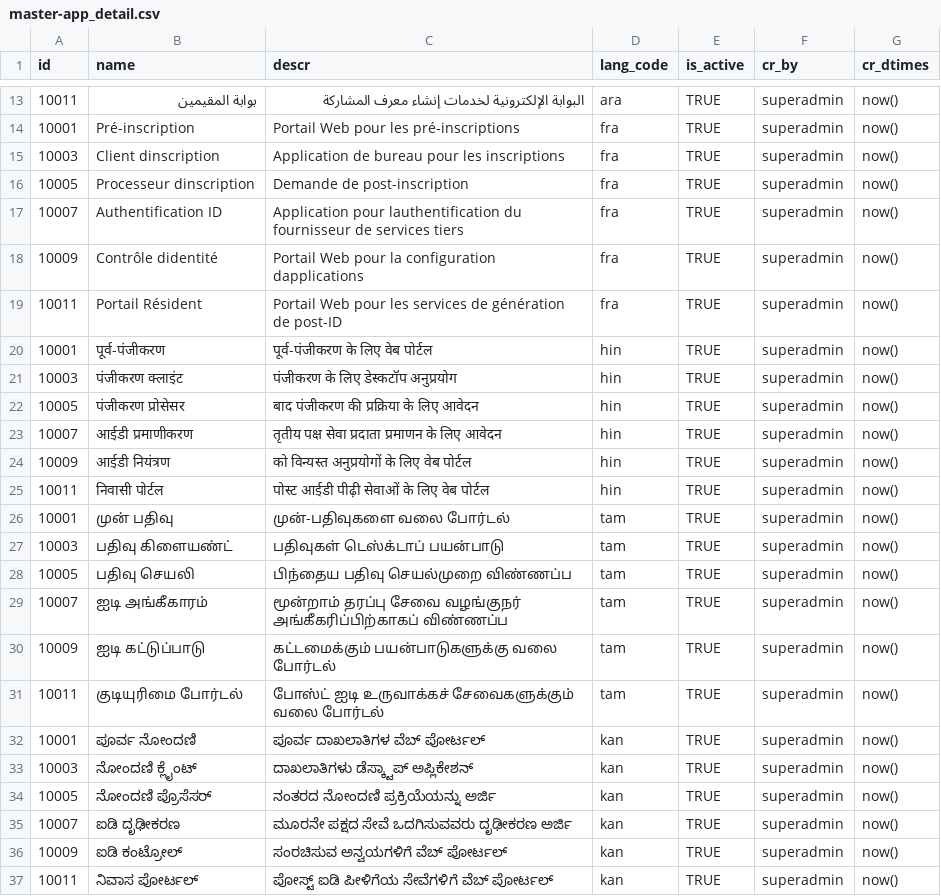
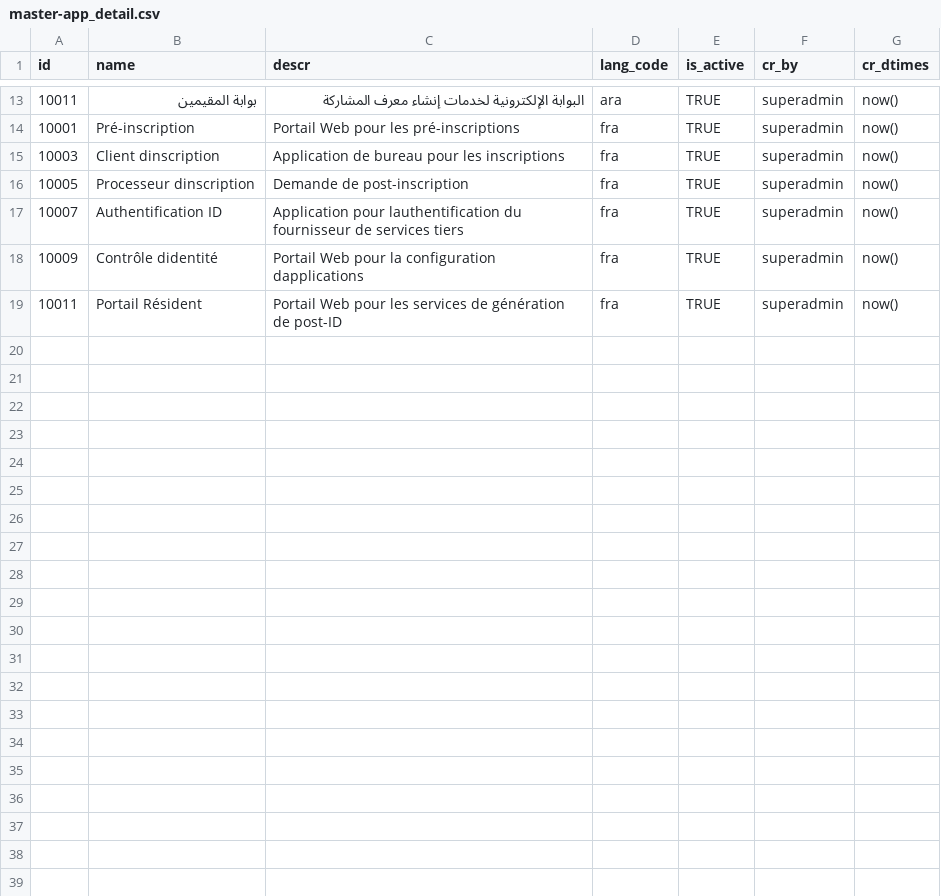
Before and after one commit to zpass-tech-team/mosip-data, a CSV file: data-dml/mosip_master/dml/master-app_detail.csv, drawn as a sheet; only a part is shown, gaps mark what is left out.

```diff
--- a/data-dml/mosip_master/dml/master-app_detail.csv
+++ b/data-dml/mosip_master/dml/master-app_detail.csv
@@ -19,19 +19 @@ id,name,descr,lang_code,is_active,cr_by,cr_dtimes
 10011,Portail Résident,Portail Web pour les services de génération de post-ID,fra,TRUE,superadmin,now()
-10001,पूर्व-पंजीकरण,पूर्व-पंजीकरण के लिए वेब पोर्टल,hin,TRUE,superadmin,now()
-10003,पंजीकरण क्लाइंट,पंजीकरण के लिए डेस्कटॉप अनुप्रयोग,hin,TRUE,superadmin,now()
-10005,पंजीकरण प्रोसेसर,बाद पंजीकरण की प्रक्रिया के लिए आवेदन,hin,TRUE,superadmin,now()
-10007,आईडी प्रमाणीकरण,तृतीय पक्ष सेवा प्रदाता प्रमाणन के लिए आवेदन,hin,TRUE,superadmin,now()
-10009,आईडी नियंत्रण,को विन्यस्त अनुप्रयोगों के लिए वेब पोर्टल,hin,TRUE,superadmin,now()
-10011,निवासी पोर्टल,पोस्ट आईडी पीढ़ी सेवाओं के लिए वेब पोर्टल,hin,TRUE,superadmin,now()
-10001,முன் பதிவு,முன்-பதிவுகளை வலை போர்டல்,tam,TRUE,superadmin,now()
-10003,பதிவு கிளையண்ட்,பதிவுகள் டெஸ்க்டாப் பயன்பாடு,tam,TRUE,superadmin,now()
-10005,பதிவு செயலி,பிந்தைய பதிவு செயல்முறை விண்ணப்ப,tam,TRUE,superadmin,now()
-10007,ஐடி அங்கீகாரம்,மூன்றாம் தரப்பு சேவை வழங்குநர் அங்கீகரிப்பிற்காகப் விண்ணப்ப,tam,TRUE,superadmin,now()
-10009,ஐடி கட்டுப்பாடு,கட்டமைக்கும் பயன்பாடுகளுக்கு வலை போர்டல்,tam,TRUE,superadmin,now()
-10011,குடியுரிமை போர்டல்,போஸ்ட் ஐடி உருவாக்கச் சேவைகளுக்கும் வலை போர்டல்,tam,TRUE,superadmin,now()
-10001,ಪೂರ್ವ ನೋಂದಣಿ,ಪೂರ್ವ ದಾಖಲಾತಿಗಳ ವೆಬ್ ಪೋರ್ಟಲ್,kan,TRUE,superadmin,now()
-10003,ನೋಂದಣಿ ಕ್ಲೈಂಟ್,ದಾಖಲಾತಿಗಳು ಡೆಸ್ಕ್ಟಾಪ್ ಅಪ್ಲಿಕೇಶನ್,kan,TRUE,superadmin,now()
-10005,ನೋಂದಣಿ ಪ್ರೊಸೆಸರ್,ನಂತರದ ನೋಂದಣಿ ಪ್ರಕ್ರಿಯೆಯನ್ನು ಅರ್ಜಿ,kan,TRUE,superadmin,now()
-10007,ಐಡಿ ದೃಢೀಕರಣ,ಮೂರನೇ ಪಕ್ಷದ ಸೇವೆ ಒದಗಿಸುವವರು ದೃಢೀಕರಣ ಅರ್ಜಿ,kan,TRUE,superadmin,now()
-10009,ಐಡಿ ಕಂಟ್ರೋಲ್,ಸಂರಚಿಸುವ ಅನ್ವಯಗಳಿಗೆ ವೆಬ್ ಪೋರ್ಟಲ್,kan,TRUE,superadmin,now()
-10011,ನಿವಾಸ ಪೋರ್ಟಲ್,ಪೋಸ್ಟ್ ಐಡಿ ಪೀಳಿಗೆಯ ಸೇವೆಗಳಿಗೆ ವೆಬ್ ಪೋರ್ಟಲ್,kan,TRUE,superadmin,now()
```
Also changed, not shown: data-dml/mosip_master/dml/master-biometric_attribute.csv, data-dml/mosip_master/dml/master-id_type.csv, 37 other files.
